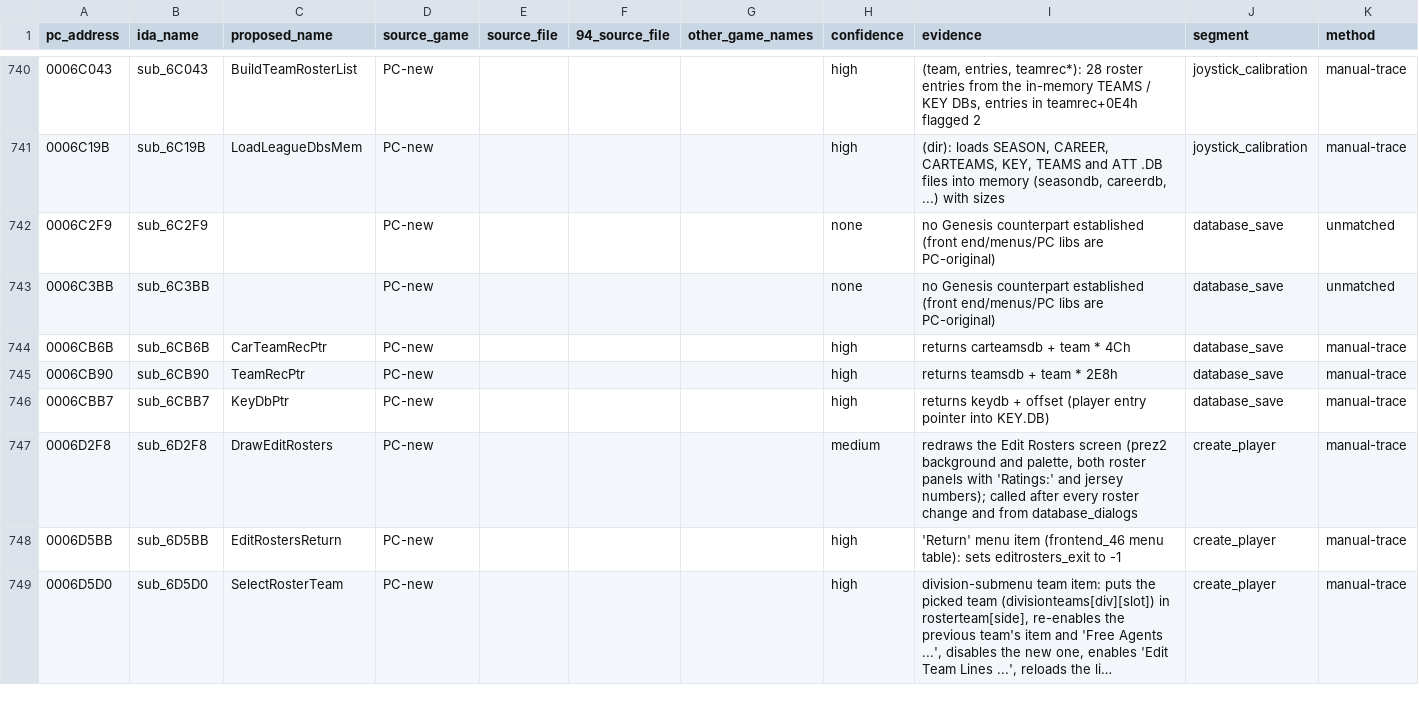
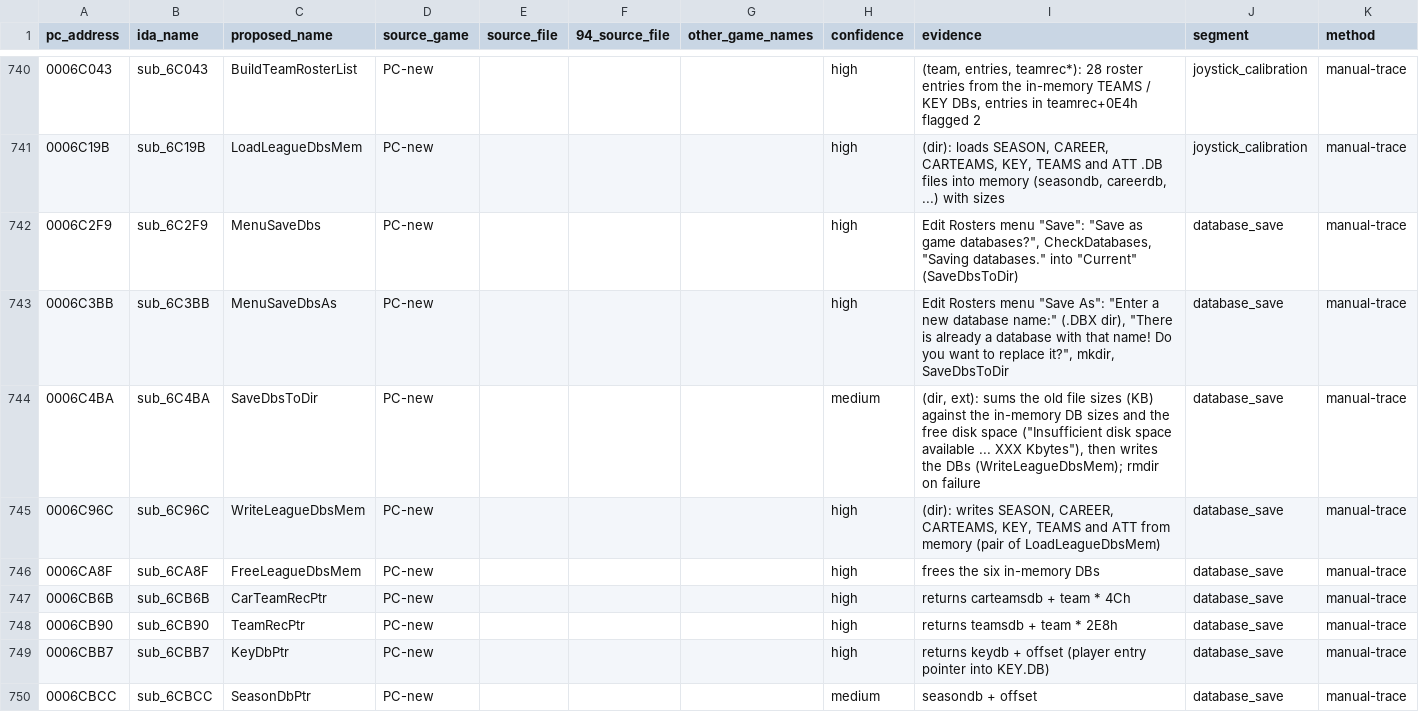
Before and after one commit to abdulahmad/NHL95PC, a CSV file: name_map_94.csv, drawn as a sheet; only a part is shown, gaps mark what is left out; the shorter side is filled out with more unchanged rows; long unchanged cells end in …; the diff covers the shown part only.

```diff
--- a/name_map_94.csv
+++ b/name_map_94.csv
@@ -741,4 +741,7 @@ pc_address,ida_name,proposed_name,source_game,source_file,94_source_file,other_g
 0006C19B,sub_6C19B,LoadLeagueDbsMem,PC-new,,,,high,"(dir): loads SEASON, CAREER, CARTEAMS, KEY, TEAMS and ATT .DB files into memory (seasondb, careerdb, ...) with sizes",joystick_calibration,manual-trace
-0006C2F9,sub_6C2F9,,PC-new,,,,none,no Genesis counterpart established (front end/menus/PC libs are PC-original),database_save,unmatched
-0006C3BB,sub_6C3BB,,PC-new,,,,none,no Genesis counterpart established (front end/menus/PC libs are PC-original),database_save,unmatched
+0006C2F9,sub_6C2F9,MenuSaveDbs,PC-new,,,,high,"Edit Rosters menu ""Save"": ""Save as game databases?"", CheckDatabases, ""Saving databases."" into ""Current"" (SaveDbsToDir)",database_save,manual-trace
+0006C3BB,sub_6C3BB,MenuSaveDbsAs,PC-new,,,,high,"Edit Rosters menu ""Save As"": ""Enter a new database name:"" (.DBX dir), ""There is already a database with that name! Do you want to replace it?"", mkdir, SaveDbsToDir",database_save,manual-trace
+0006C4BA,sub_6C4BA,SaveDbsToDir,PC-new,,,,medium,"(dir, ext): sums the old file sizes (KB) against the in-memory DB sizes and the free disk space (""Insufficient disk space available ... XXX Kbytes""), then writes the DBs (WriteLeagueDbsMem); rmdir on failure",database_save,manual-trace
+0006C96C,sub_6C96C,WriteLeagueDbsMem,PC-new,,,,high,"(dir): writes SEASON, CAREER, CARTEAMS, KEY, TEAMS and ATT from memory (pair of LoadLeagueDbsMem)",database_save,manual-trace
+0006CA8F,sub_6CA8F,FreeLeagueDbsMem,PC-new,,,,high,frees the six in-memory DBs,database_save,manual-trace
 0006CB6B,sub_6CB6B,CarTeamRecPtr,PC-new,,,,high,returns carteamsdb + team * 4Ch,database_save,manual-trace
@@ -746 +749,2 @@ pc_address,ida_name,proposed_name,source_game,source_file,94_source_file,other_g
 0006CBB7,sub_6CBB7,KeyDbPtr,PC-new,,,,high,returns keydb + offset (player entry pointer into KEY.DB),database_save,manual-trace
+0006CBCC,sub_6CBCC,SeasonDbPtr,PC-new,,,,medium,seasondb + offset,database_save,manual-trace
```
Also changed, not shown: 9 added rows elsewhere in this file, tools/global_map.csv, tools/manual_names.csv, 16 other files.
